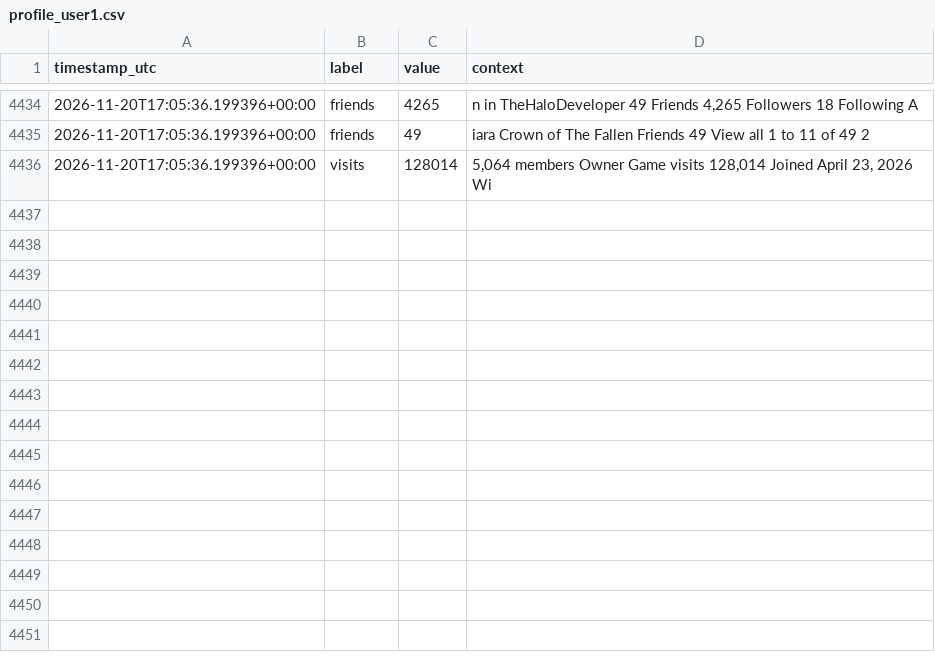
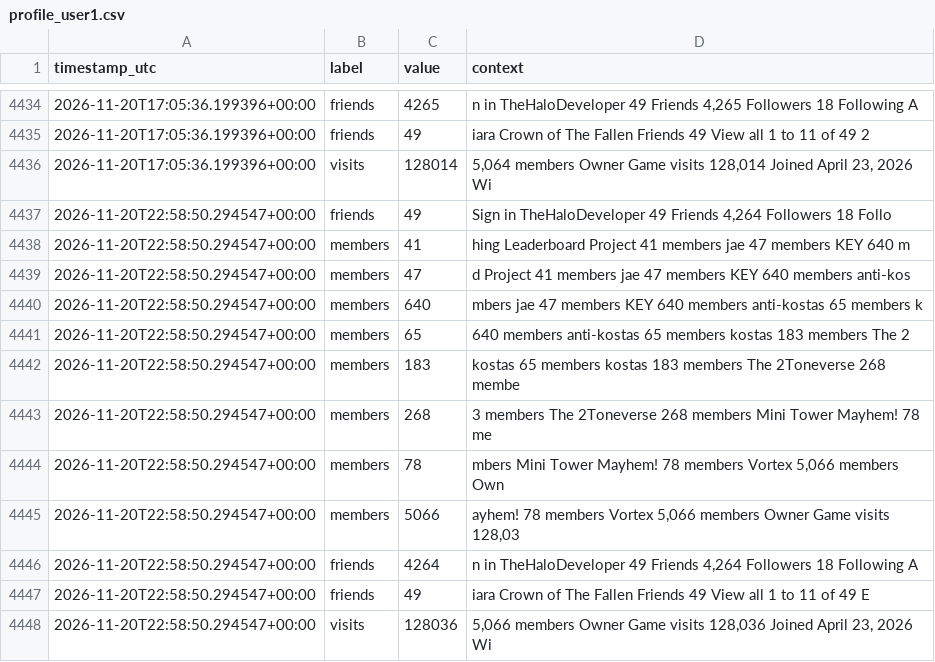
Before and after one commit to igakojp/playvortex-monitor-log, a CSV file: stats/profile_user1.csv, drawn as a sheet; only a part is shown, gaps mark what is left out; the diff names each change by its address in the sheet, - before the commit and + after, or states it on an @@ line.

```diff
--- a/stats/profile_user1.csv
+++ b/stats/profile_user1.csv
+row 4437: 2026-11-20T22:58:50.294547+00:00 | friends | 49 | Sign in TheHaloDeveloper 49 Friends 4,264 Followers 18 Follo
+row 4438: 2026-11-20T22:58:50.294547+00:00 | members | 41 | hing Leaderboard Project 41 members jae 47 members KEY 640 m
+row 4439: 2026-11-20T22:58:50.294547+00:00 | members | 47 | d Project 41 members jae 47 members KEY 640 members anti-kos
+row 4440: 2026-11-20T22:58:50.294547+00:00 | members | 640 | mbers jae 47 members KEY 640 members anti-kostas 65 members k
+row 4441: 2026-11-20T22:58:50.294547+00:00 | members | 65 | 640 members anti-kostas 65 members kostas 183 members The 2
+row 4442: 2026-11-20T22:58:50.294547+00:00 | members | 183 | kostas 65 members kostas 183 members The 2Toneverse 268 membe
+row 4443: 2026-11-20T22:58:50.294547+00:00 | members | 268 | 3 members The 2Toneverse 268 members Mini Tower Mayhem! 78 me
+row 4444: 2026-11-20T22:58:50.294547+00:00 | members | 78 | mbers Mini Tower Mayhem! 78 members Vortex 5,066 members Own
+row 4445: 2026-11-20T22:58:50.294547+00:00 | members | 5066 | ayhem! 78 members Vortex 5,066 members Owner Game visits 128,03
+row 4446: 2026-11-20T22:58:50.294547+00:00 | friends | 4264 | n in TheHaloDeveloper 49 Friends 4,264 Followers 18 Following A
+row 4447: 2026-11-20T22:58:50.294547+00:00 | friends | 49 | iara Crown of The Fallen Friends 49 View all 1 to 11 of 49 E
+row 4448: 2026-11-20T22:58:50.294547+00:00 | visits | 128036 | 5,066 members Owner Game visits 128,036 Joined April 23, 2026 Wi
```
Also changed, not shown: stats/groups.csv, 3 other files.
